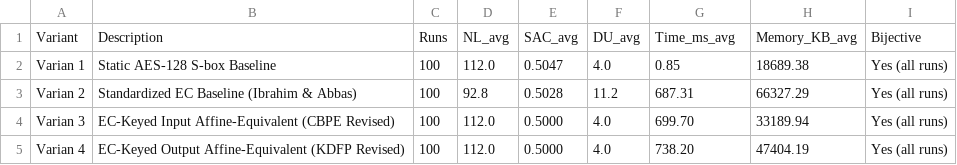
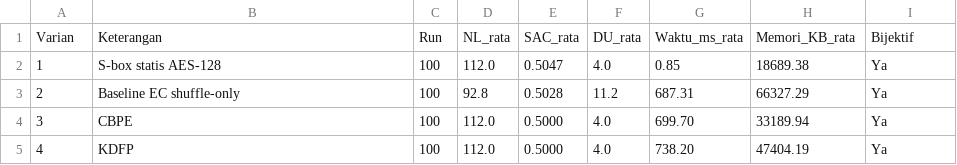
Before and after one commit to arkanathan/hybrid-ec-dynamic-sbox-aes128, a CSV file: results/bab4_benchmark_100runs.csv, drawn as a sheet.

Commit message:
Simplify benchmark summary: data only, remove design narrative

```diff
--- a/results/bab4_benchmark_100runs.csv
+++ b/results/bab4_benchmark_100runs.csv
@@ -1,5 +1,5 @@
-Variant,Description,Runs,NL_avg,SAC_avg,DU_avg,Time_ms_avg,Memory_KB_avg,Bijective
-Varian 1,Static AES-128 S-box Baseline,100,112.0,0.5047,4.0,0.85,18689.38,Yes (all runs)
-Varian 2,Standardized EC Baseline (Ibrahim & Abbas),100,92.8,0.5028,11.2,687.31,66327.29,Yes (all runs)
-Varian 3,EC-Keyed Input Affine-Equivalent (CBPE Revised),100,112.0,0.5000,4.0,699.70,33189.94,Yes (all runs)
-Varian 4,EC-Keyed Output Affine-Equivalent (KDFP Revised),100,112.0,0.5000,4.0,738.20,47404.19,Yes (all runs)
+Varian,Keterangan,Run,NL_rata,SAC_rata,DU_rata,Waktu_ms_rata,Memori_KB_rata,Bijektif
+1,S-box statis AES-128,100,112.0,0.5047,4.0,0.85,18689.38,Ya
+2,Baseline EC shuffle-only,100,92.8,0.5028,11.2,687.31,66327.29,Ya
+3,CBPE,100,112.0,0.5000,4.0,699.70,33189.94,Ya
+4,KDFP,100,112.0,0.5000,4.0,738.20,47404.19,Ya
```
Also changed, not shown: 1 other file.
